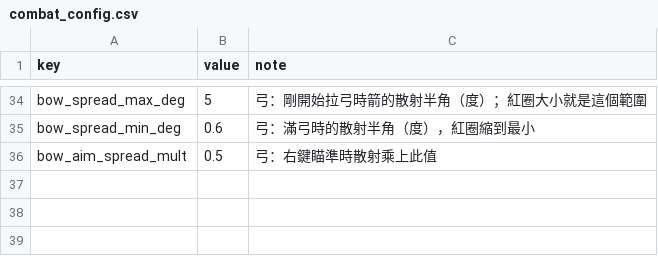
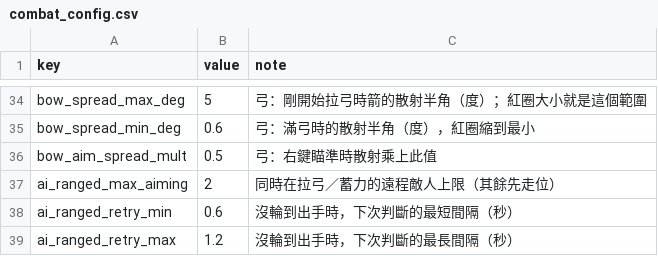
Before and after one commit to Benny021018/wuxia-rogue, a CSV file: data/combat_config.csv, drawn as a sheet; only a part is shown, gaps mark what is left out.

```diff
--- a/data/combat_config.csv
+++ b/data/combat_config.csv
@@ -36 +36,4 @@ bow_spread_min_deg,0.6,弓：滿弓時的散射半角（度），紅圈縮到最
 bow_aim_spread_mult,0.5,弓：右鍵瞄準時散射乘上此值
+ai_ranged_max_aiming,2,同時在拉弓／蓄力的遠程敵人上限（其餘先走位）
+ai_ranged_retry_min,0.6,沒輪到出手時，下次判斷的最短間隔（秒）
+ai_ranged_retry_max,1.2,沒輪到出手時，下次判斷的最長間隔（秒）
```
Also changed, not shown: 6 other files.
